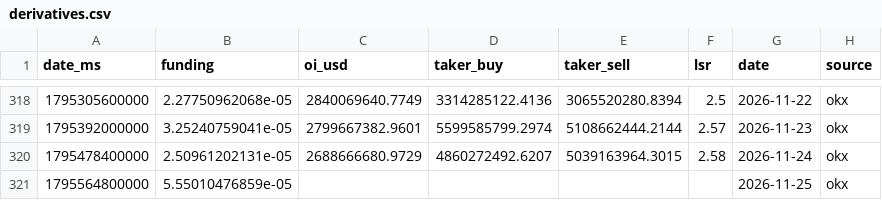
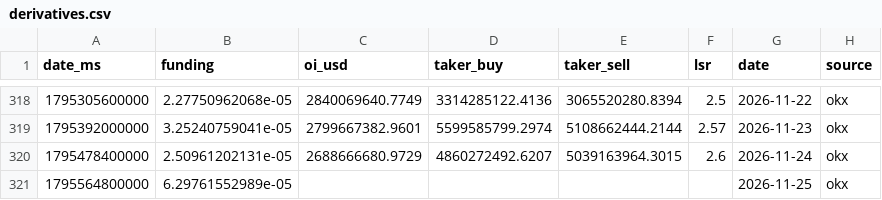
Before and after one commit to kenhuangads/btc-trader, a CSV file: history/derivatives.csv, drawn as a sheet; only a part is shown, gaps mark what is left out.

```diff
--- a/history/derivatives.csv
+++ b/history/derivatives.csv
@@ -319,3 +319,3 @@ date_ms,funding,oi_usd,taker_buy,taker_sell,lsr,date,source
 1795392000000,3.25240759041e-05,2799667382.9601,5599585799.2974,5108662444.2144,2.57,2026-11-23,okx
-1795478400000,2.50961202131e-05,2688666680.9729,4860272492.6207,5039163964.3015,2.58,2026-11-24,okx
-1795564800000,5.55010476859e-05,,,,,2026-11-25,okx
+1795478400000,2.50961202131e-05,2688666680.9729,4860272492.6207,5039163964.3015,2.6,2026-11-24,okx
+1795564800000,6.29761552989e-05,,,,,2026-11-25,okx
```
Also changed, not shown: 5 other files.
